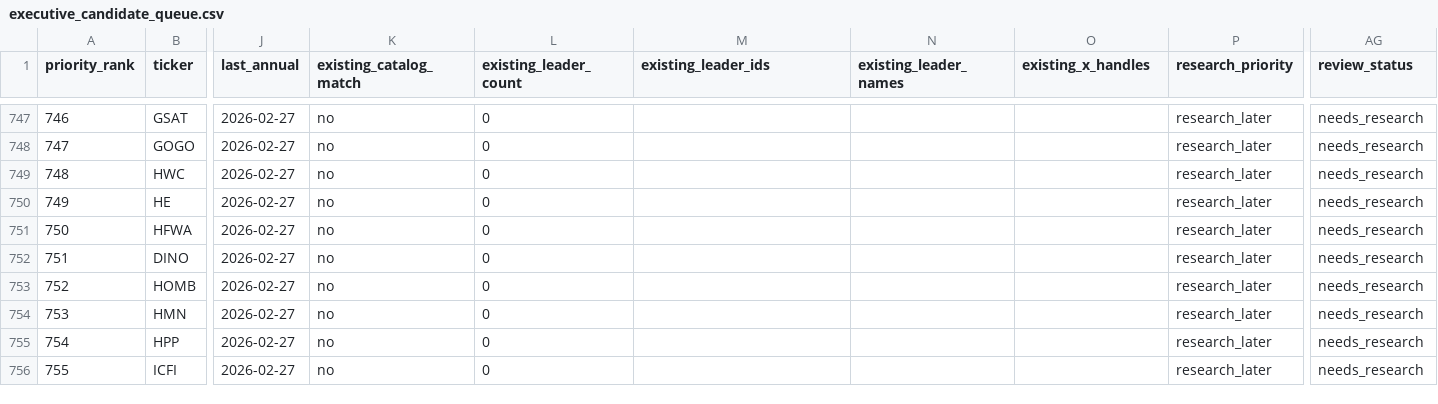
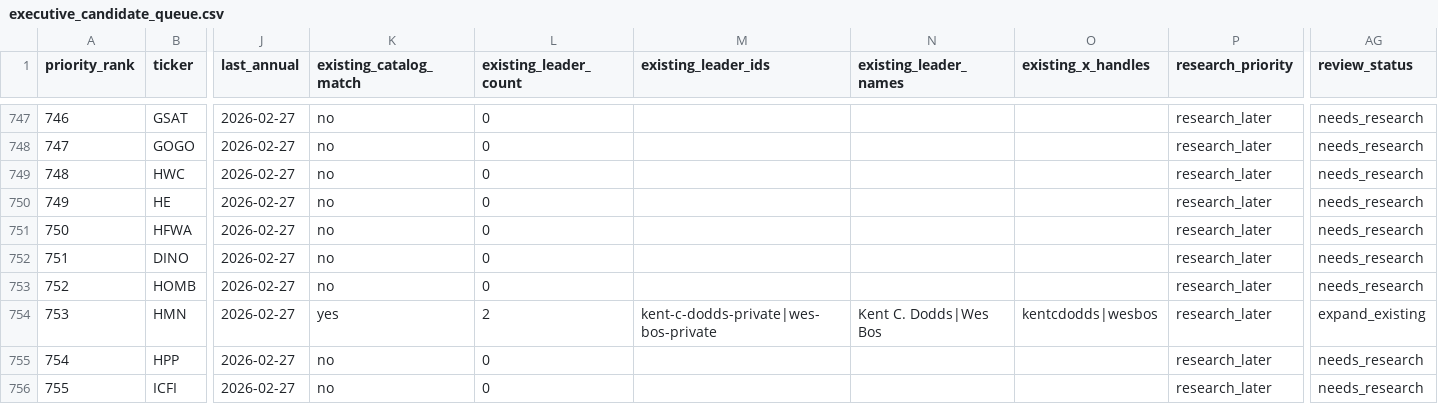
Before and after one commit to 254684589-max/ooglex-site, a CSV file: data/tech-leaders/executive_candidate_queue.csv, drawn as a sheet; only a part is shown, gaps mark what is left out; the diff covers the shown part only; the diff names each change by its address in the sheet, - before the commit and + after, or states it on an @@ line.

```diff
--- a/data/tech-leaders/executive_candidate_queue.csv
+++ b/data/tech-leaders/executive_candidate_queue.csv
-K754 (existing_catalog_match): no
+K754 (existing_catalog_match): yes
-L754 (existing_leader_count): 0
+L754 (existing_leader_count): 2
-M754 (existing_leader_ids): (empty)
+M754 (existing_leader_ids): kent-c-dodds-private|wes-bos-private
-N754 (existing_leader_names): (empty)
+N754 (existing_leader_names): Kent C. Dodds|Wes Bos
-O754 (existing_x_handles): (empty)
+O754 (existing_x_handles): kentcdodds|wesbos
-AG754 (review_status): needs_research
+AG754 (review_status): expand_existing
```
Also changed, not shown: 88 edited cells elsewhere in this file, 1 other file.
